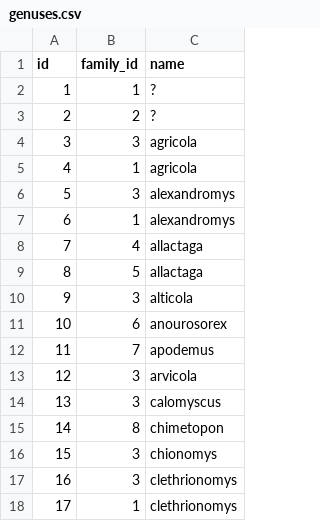
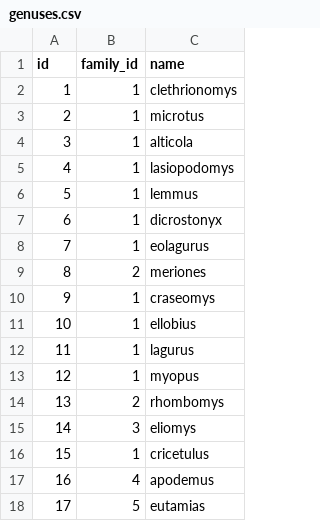
Before and after one commit to pank-su/zin-lab-data, a CSV file: output/genuses.csv, drawn as a sheet; only a part is shown; the diff covers the shown part only.

```diff
--- a/output/genuses.csv
+++ b/output/genuses.csv
@@ -1,18 +1,18 @@
 id,family_id,name
-1,1,?
-2,2,?
-3,3,agricola
-4,1,agricola
-5,3,alexandromys
-6,1,alexandromys
-7,4,allactaga
-8,5,allactaga
-9,3,alticola
-10,6,anourosorex
-11,7,apodemus
-12,3,arvicola
-13,3,calomyscus
-14,8,chimetopon
-15,3,chionomys
-16,3,clethrionomys
-17,1,clethrionomys
+1,1,clethrionomys
+2,1,microtus
+3,1,alticola
+4,1,lasiopodomys
+5,1,lemmus
+6,1,dicrostonyx
+7,1,eolagurus
+8,2,meriones
+9,1,craseomys
+10,1,ellobius
+11,1,lagurus
+12,1,myopus
+13,2,rhombomys
+14,3,eliomys
+15,1,cricetulus
+16,4,apodemus
+17,5,eutamias
```
Also changed, not shown: 157 edited cells elsewhere in this file, output/CollectorToCollection.csv, output/collectors.csv, 15 other files.
